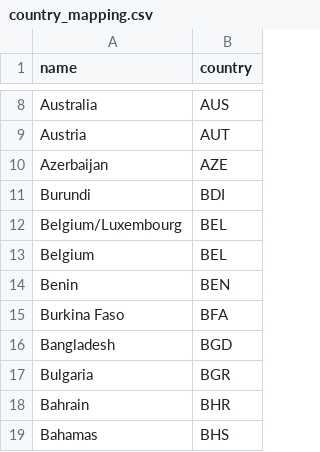
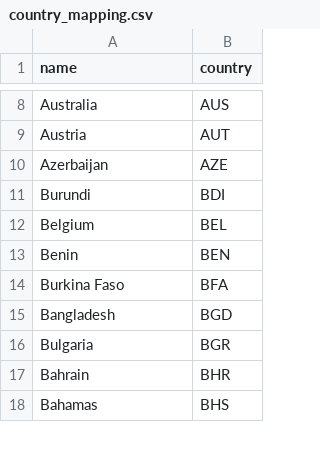
Before and after one commit to open-numbers/ddf--transparency_international--corruption_perception_index, a CSV file: etl/notebooks/country_mapping.csv, drawn as a sheet; only a part is shown, gaps mark what is left out.

Commit message:
fix problem in geo mapping

```diff
--- a/etl/notebooks/country_mapping.csv
+++ b/etl/notebooks/country_mapping.csv
@@ -11,3 +11,2 @@ Azerbaijan,AZE
 Burundi,BDI
-Belgium/Luxembourg,BEL
 Belgium,BEL
```
